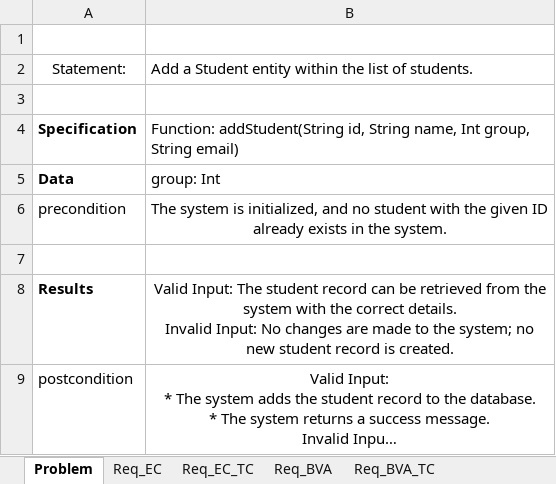
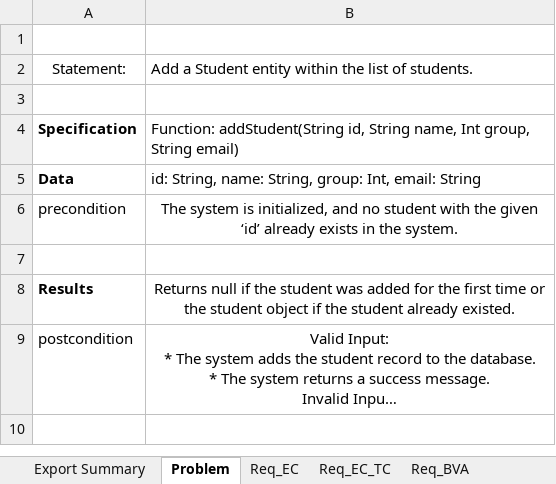
Before and after one commit to iuliagroza/SSVV-deliverables, an Excel workbook: Lab2/take-home/Lab02_BBT_Form.xlsx, sheet Problem, drawn as a sheet; long unchanged cells end in …; values as stored, in another font and other column widths than the file's, no borders; charts and pictures not drawn; ↵ is a line break in a cell; the diff names each change by its address in the sheet, - before the commit and + after, or states it on an @@ line.

```diff
--- a/Lab2/take-home/Lab02_BBT_Form.xlsx (sheet Problem)
+++ b/Lab2/take-home/Lab02_BBT_Form.xlsx (sheet Problem)
+sheet tab: Export Summary
-B5: group: Int
+B5: id: String, name: String, group: Int, email: String
-B6: …the given ID already exists…
+B6: …the given ‘id’ already exists…
-B8: Valid Input: The student record can be retrieved from the system with the correct details. ↵ Invalid Input: No changes are made to the system; no new student record is created.
+B8: Returns null if the student was added for the first time or the student object if the student already existed.
```
Also changed, not shown: sheet Req_EC_BVA_all_TC, sheet Req_EC_TC, sheet Req_BVA_TC, sheet Req_EC, sheet Req_BVA, sheet Statistics_Req_, charts or pictures, 1 other file.
